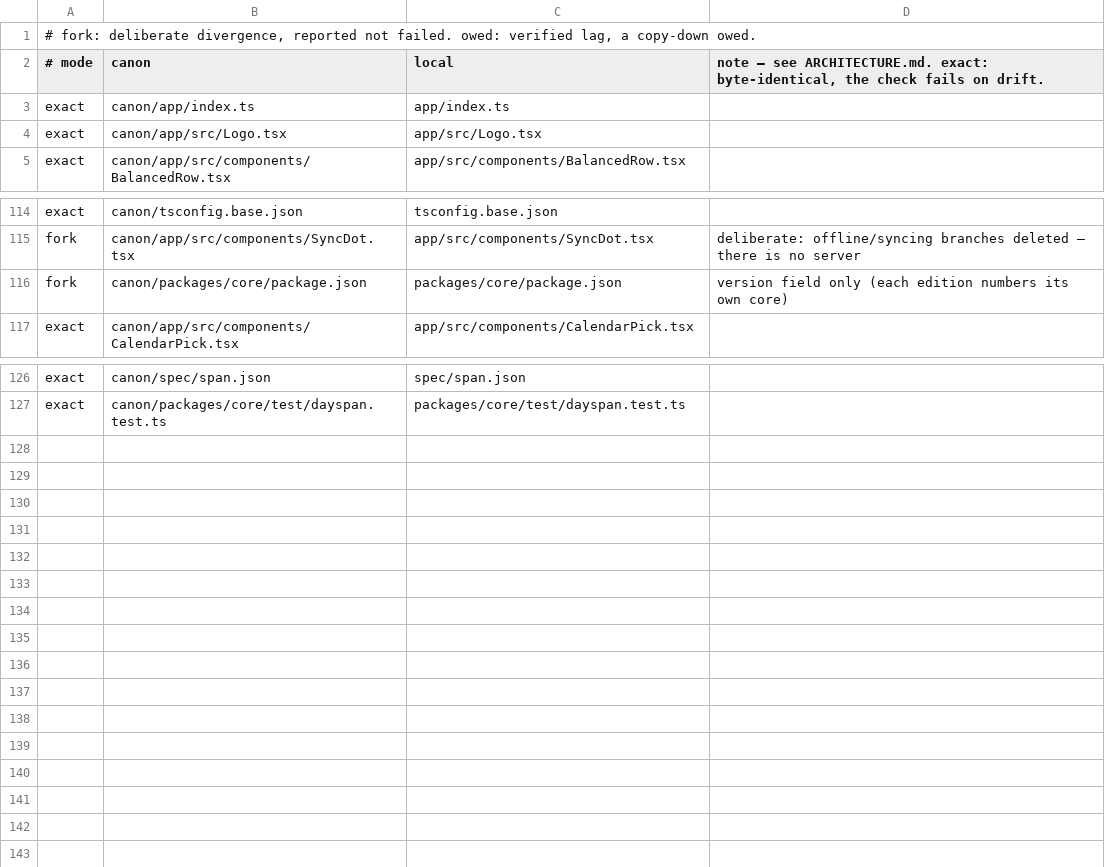
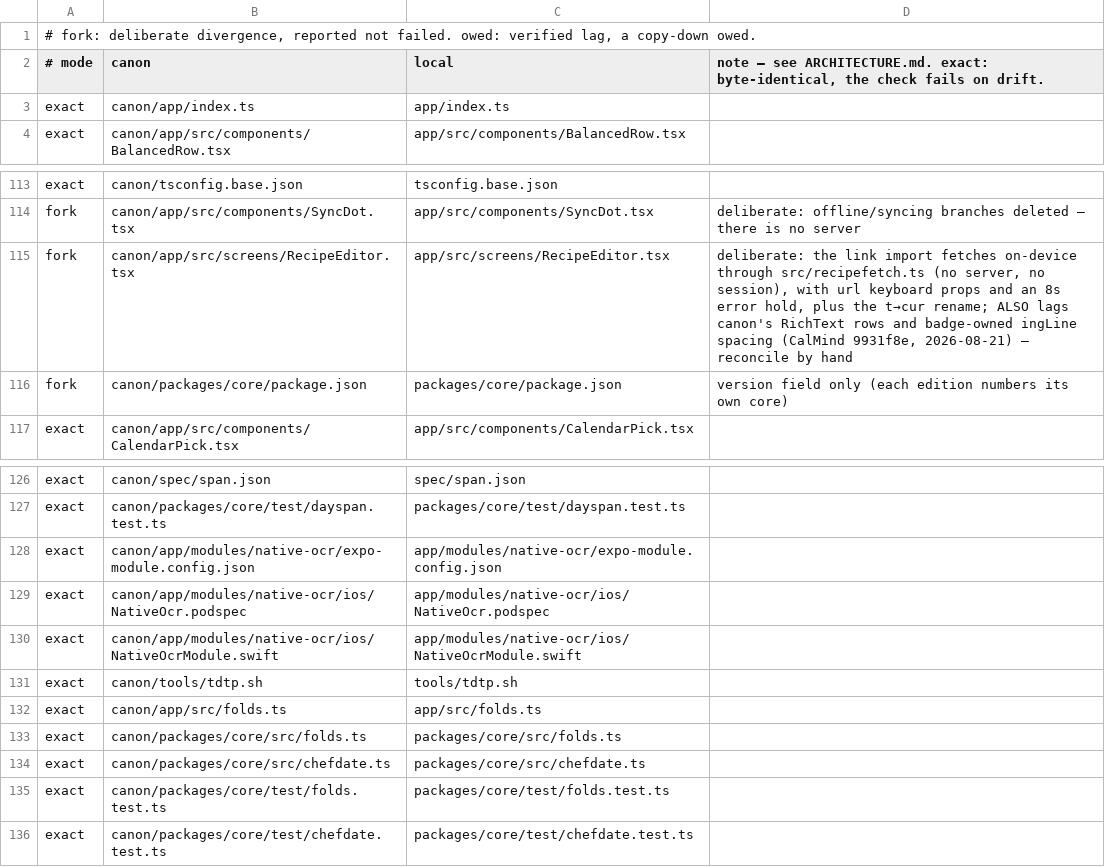
Before and after one commit to chere005/CoreMind, a TSV file: consumers/MyCalMind.tsv, drawn as a sheet; only a part is shown, gaps mark what is left out.

```diff
--- a/consumers/MyCalMind.tsv
+++ b/consumers/MyCalMind.tsv
@@ -3,3 +3,2 @@
 exact	canon/app/index.ts	app/index.ts	
-exact	canon/app/src/Logo.tsx	app/src/Logo.tsx	
 exact	canon/app/src/components/BalancedRow.tsx	app/src/components/BalancedRow.tsx	
@@ -115,2 +114,3 @@ exact	canon/tsconfig.base.json	tsconfig.base.json
 fork	canon/app/src/components/SyncDot.tsx	app/src/components/SyncDot.tsx	deliberate: offline/syncing branches deleted — there is no server
+fork	canon/app/src/screens/RecipeEditor.tsx	app/src/screens/RecipeEditor.tsx	deliberate: the link import fetches on-device through src/recipefetch.ts (no server, no session), with url keyboard props and an 8s error hold, plus the t→cur rename; ALSO lags canon's RichText rows and badge-owned ingLine spacing (CalMind 9931f8e, 2026-08-21) — reconcile by hand
 fork	canon/packages/core/package.json	packages/core/package.json	version field only (each edition numbers its own core)
@@ -127 +127,10 @@ exact	canon/spec/span.json	spec/span.json
 exact	canon/packages/core/test/dayspan.test.ts	packages/core/test/dayspan.test.ts	
+exact	canon/app/modules/native-ocr/expo-module.config.json	app/modules/native-ocr/expo-module.config.json	
+exact	canon/app/modules/native-ocr/ios/NativeOcr.podspec	app/modules/native-ocr/ios/NativeOcr.podspec	
+exact	canon/app/modules/native-ocr/ios/NativeOcrModule.swift	app/modules/native-ocr/ios/NativeOcrModule.swift	
+exact	canon/tools/tdtp.sh	tools/tdtp.sh	
+exact	canon/app/src/folds.ts	app/src/folds.ts	
+exact	canon/packages/core/src/folds.ts	packages/core/src/folds.ts	
+exact	canon/packages/core/src/chefdate.ts	packages/core/src/chefdate.ts	
+exact	canon/packages/core/test/folds.test.ts	packages/core/test/folds.test.ts	
+exact	canon/packages/core/test/chefdate.test.ts	packages/core/test/chefdate.test.ts	
```
Also changed, not shown: consumers/AcctMind.tsv, consumers/CalMind.tsv, 25 other files.
